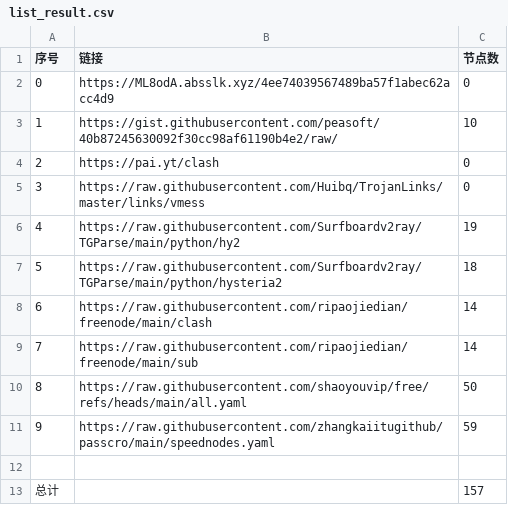
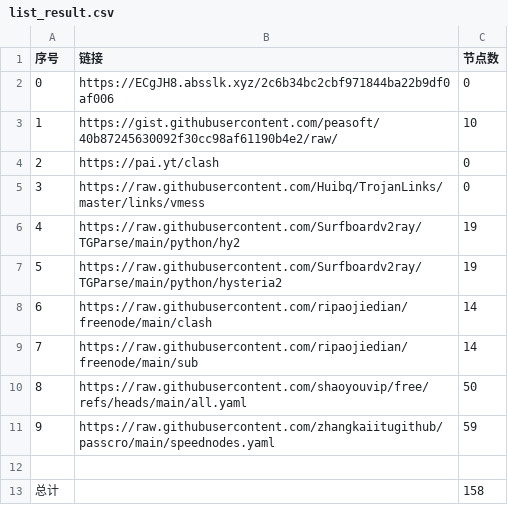
Before and after one commit to SummerLoveRain/NoMoreWalls, a CSV file: list_result.csv, drawn as a sheet.

```diff
--- a/list_result.csv
+++ b/list_result.csv
@@ -1,3 +1,3 @@
 序号,链接,节点数
-0,https://ML8odA.absslk.xyz/4ee74039567489ba57f1abec62acc4d9,0
+0,https://ECgJH8.absslk.xyz/2c6b34bc2cbf971844ba22b9df0af006,0
 1,https://gist.githubusercontent.com/peasoft/40b87245630092f30cc98af61190b4e2/raw/,10
@@ -6,3 +6,3 @@
 4,https://raw.githubusercontent.com/Surfboardv2ray/TGParse/main/python/hy2,19
-5,https://raw.githubusercontent.com/Surfboardv2ray/TGParse/main/python/hysteria2,18
+5,https://raw.githubusercontent.com/Surfboardv2ray/TGParse/main/python/hysteria2,19
 6,https://raw.githubusercontent.com/ripaojiedian/freenode/main/clash,14
@@ -12,2 +12,2 @@
 
-总计,,157
+总计,,158
```
Also changed, not shown: 8 other files.
